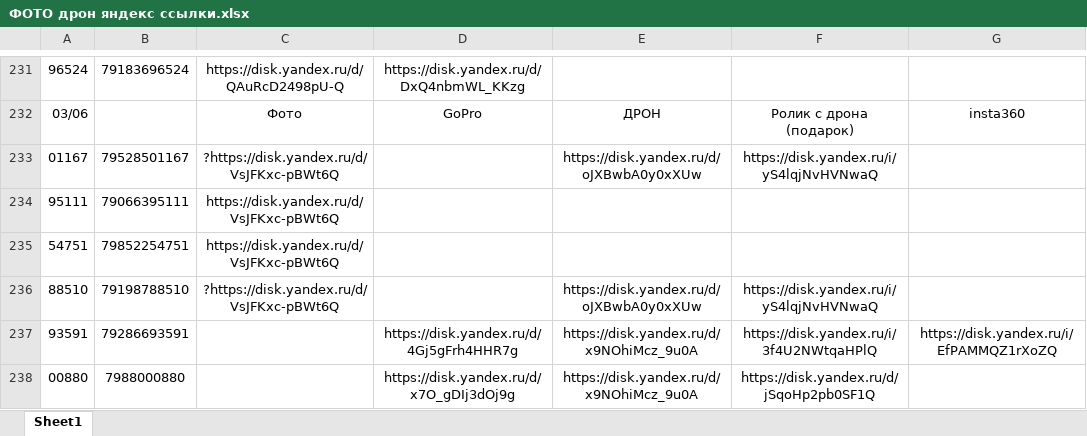
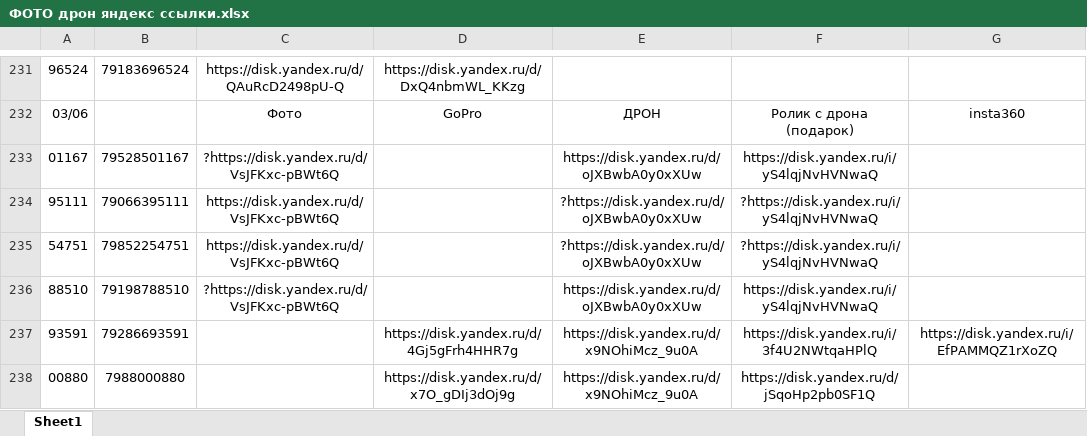
Before and after one commit to janasasha07-collab/photo, an Excel workbook: ФОТО дрон яндекс ссылки.xlsx, sheet Sheet1, drawn as a sheet; only a part is shown, gaps mark what is left out; values as stored, in another font and other column widths than the file's, no borders; the diff names each change by its address in the sheet, - before the commit and + after, or states it on an @@ line.

Commit message:
Add files via upload

```diff
--- a/ФОТО дрон яндекс ссылки.xlsx (sheet Sheet1)
+++ b/ФОТО дрон яндекс ссылки.xlsx (sheet Sheet1)
-E234:E235: (empty)
+E234:E235: ?https://disk.yandex.ru/d/oJXBwbA0y0xXUw
-F234:F235: (empty)
+F234:F235: ?https://disk.yandex.ru/i/yS4lqjNvHVNwaQ
```
